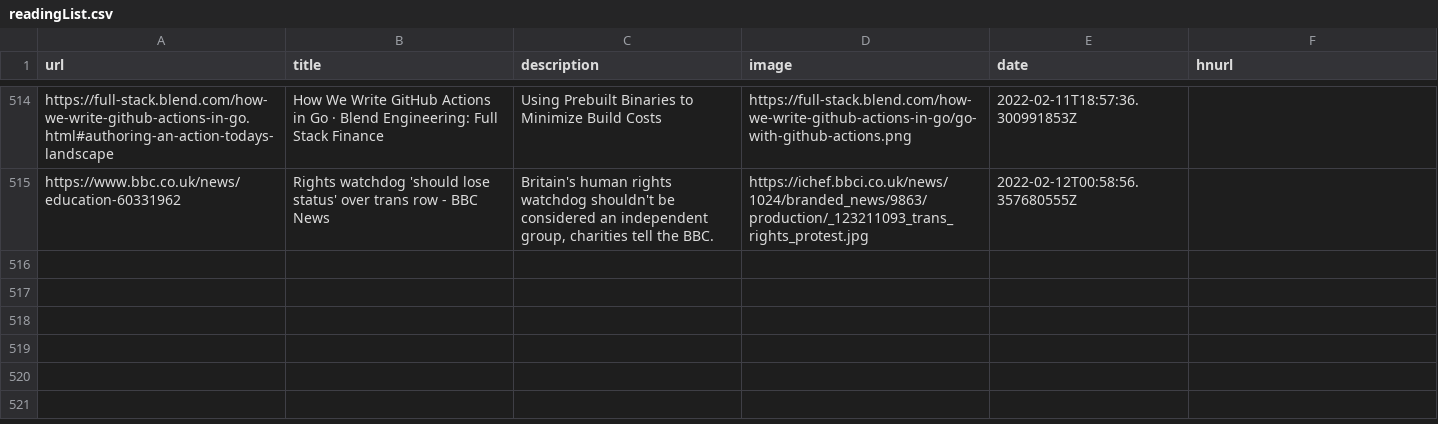
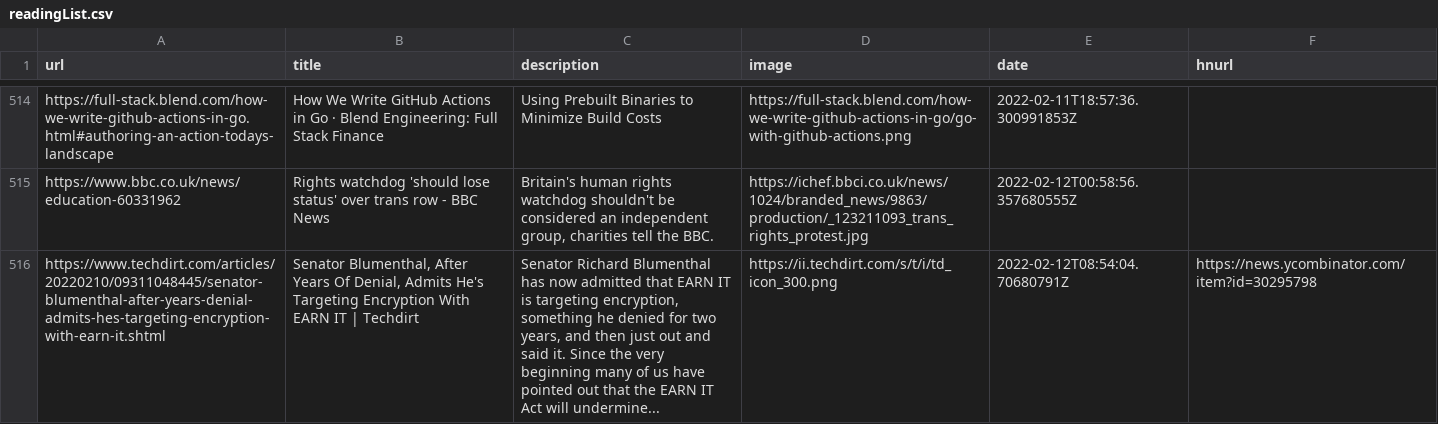
Before and after one commit to codemicro/readingList, a CSV file: readingList.csv, drawn as a sheet; only a part is shown, gaps mark what is left out; the diff names each change by its address in the sheet, - before the commit and + after, or states it on an @@ line.

Commit message:
Automated reading list update at 12 Feb 22 08:54 UTC

```diff
--- a/readingList.csv
+++ b/readingList.csv
+row 516: https://www.techdirt.com/articles/20220210/09311048445/senator-blumenthal-after-years-denial-admits-hes-targeting-encryption-with-earn-it.shtml | Senator Blumenthal, After Years Of Denial, Admits He's Targeting Encryption With EARN IT | Techdirt | Senator Richard Blumenthal has now admitted that EARN IT is targeting encryption, something he denied for two years, and then just out and said it. Since the very beginning many of us have pointed out that the EARN IT Act will undermine... | https://ii.techdirt.com/s/t/i/td_icon_300.png | 2022-02-12T08:54:04.70680791Z | https://news.ycombinator.com/item?id=30295798
```
